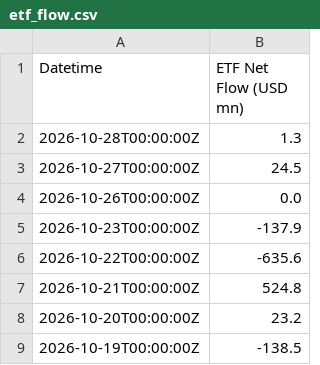
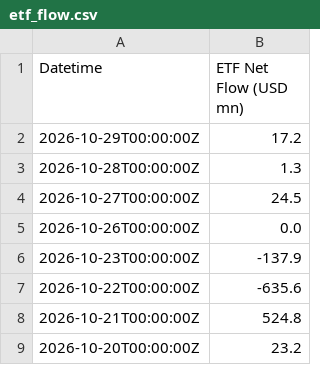
Before and after one commit to hhysteric/btc-momentum-pro, a CSV file: data/etf_flow.csv, drawn as a sheet; only a part is shown; the shorter side is filled out with more unchanged rows.

```diff
--- a/data/etf_flow.csv
+++ b/data/etf_flow.csv
@@ -1,2 +1,3 @@
 Datetime,ETF Net Flow (USD mn)
+2026-10-29T00:00:00Z,17.2
 2026-10-28T00:00:00Z,1.3
```
Also changed, not shown: 1 other file.
